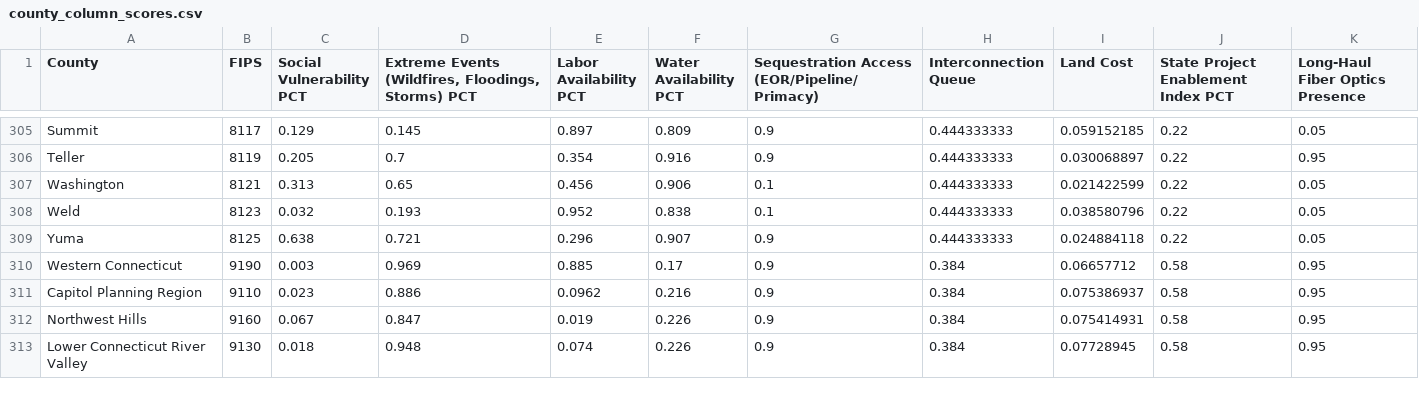
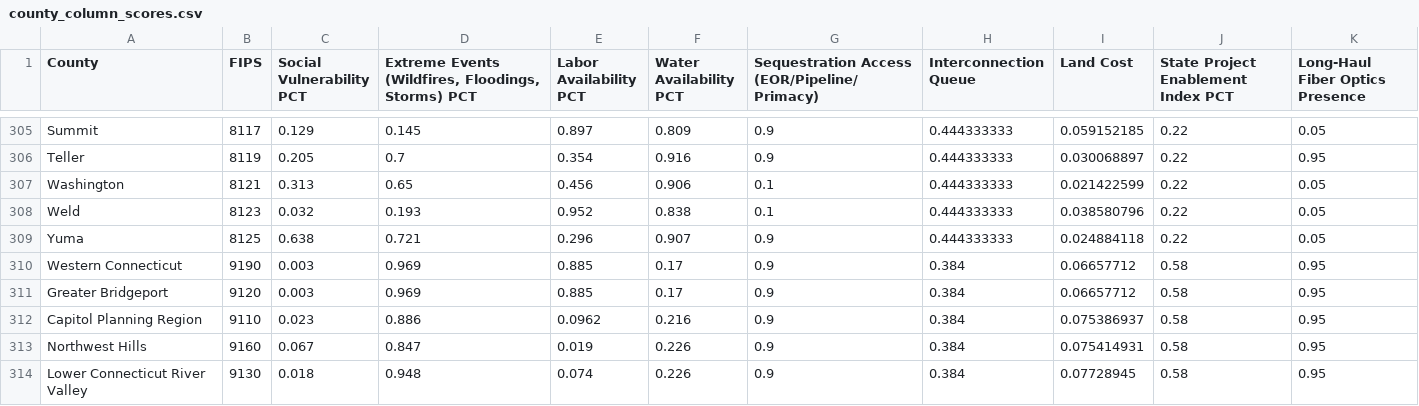
Before and after one commit to tomeliotjullien/siting-readiness-app, a CSV file: county_column_scores.csv, drawn as a sheet; only a part is shown, gaps mark what is left out.

Commit message:
CSV file updated

```diff
--- a/county_column_scores.csv
+++ b/county_column_scores.csv
@@ -310,2 +310,3 @@
 Western Connecticut,9190,0.003,0.969,0.885,0.17,0.9,0.384,0.06657712,0.58,0.95
+Greater Bridgeport,9120,0.003,0.969,0.885,0.17,0.9,0.384,0.06657712,0.58,0.95
 Capitol Planning Region,9110,0.023,0.886,0.0962,0.216,0.9,0.384,0.075386937,0.58,0.95
```
